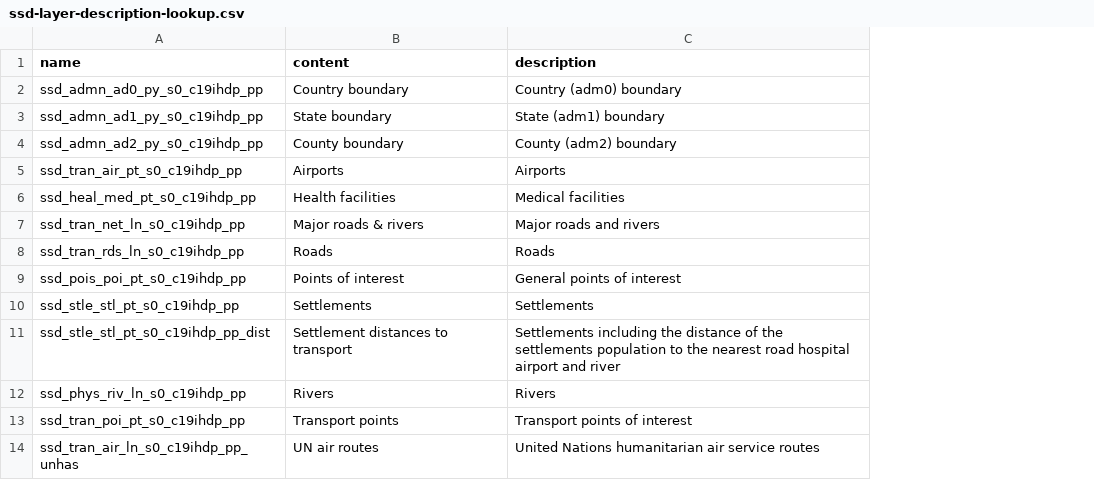
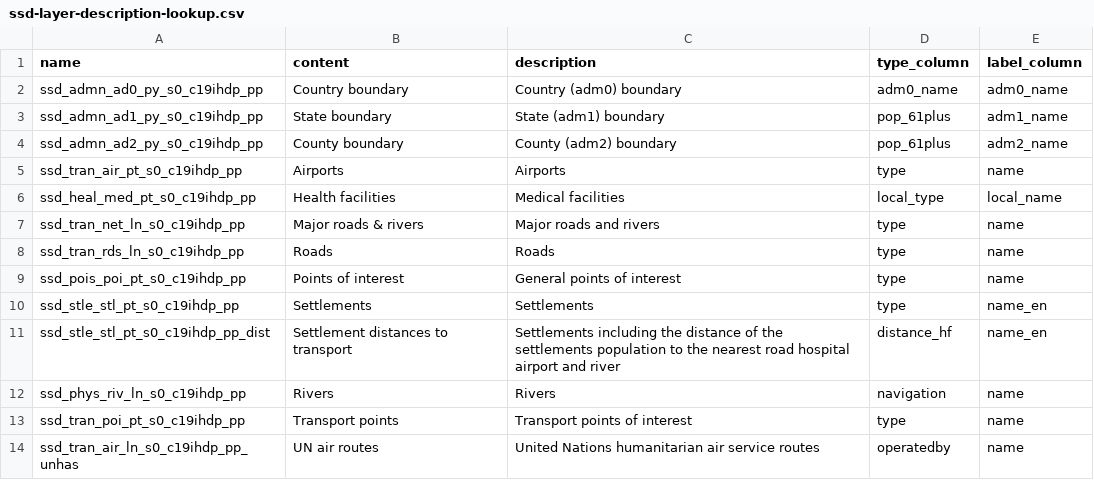
Before and after one commit to afrimapr/afrisouthsudan, a CSV file: inst/extdata/ssd-layer-description-lookup.csv, drawn as a sheet; the diff names each change by its address in the sheet, - before the commit and + after, or states it on an @@ line.

Commit message:
add default type_column and label_column to be used by mapview

```diff
--- a/inst/extdata/ssd-layer-description-lookup.csv
+++ b/inst/extdata/ssd-layer-description-lookup.csv
+column D (type_column), rows 2-14: adm0_name | pop_61plus | pop_61plus | type | local_type | type | type | type | type | distance_hf | navigation | type | operatedby
+column E (label_column), rows 2-14: adm0_name | adm1_name | adm2_name | name | local_name | name | name | name | name_en | name_en | name | name | name
```
